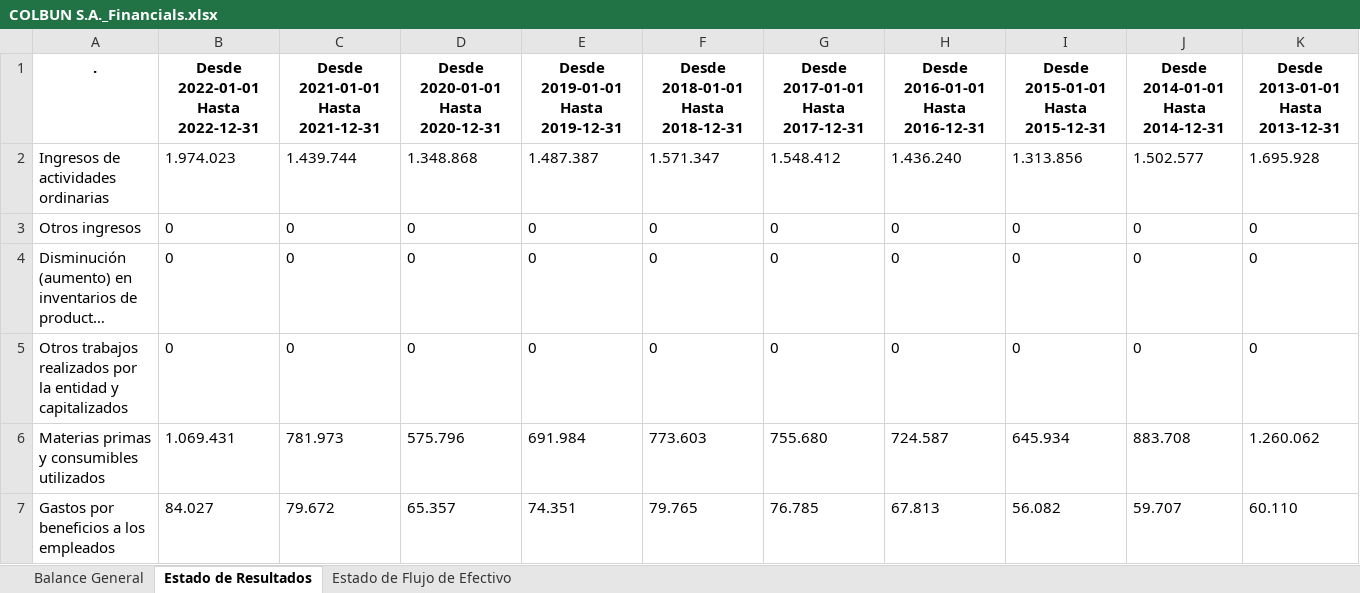
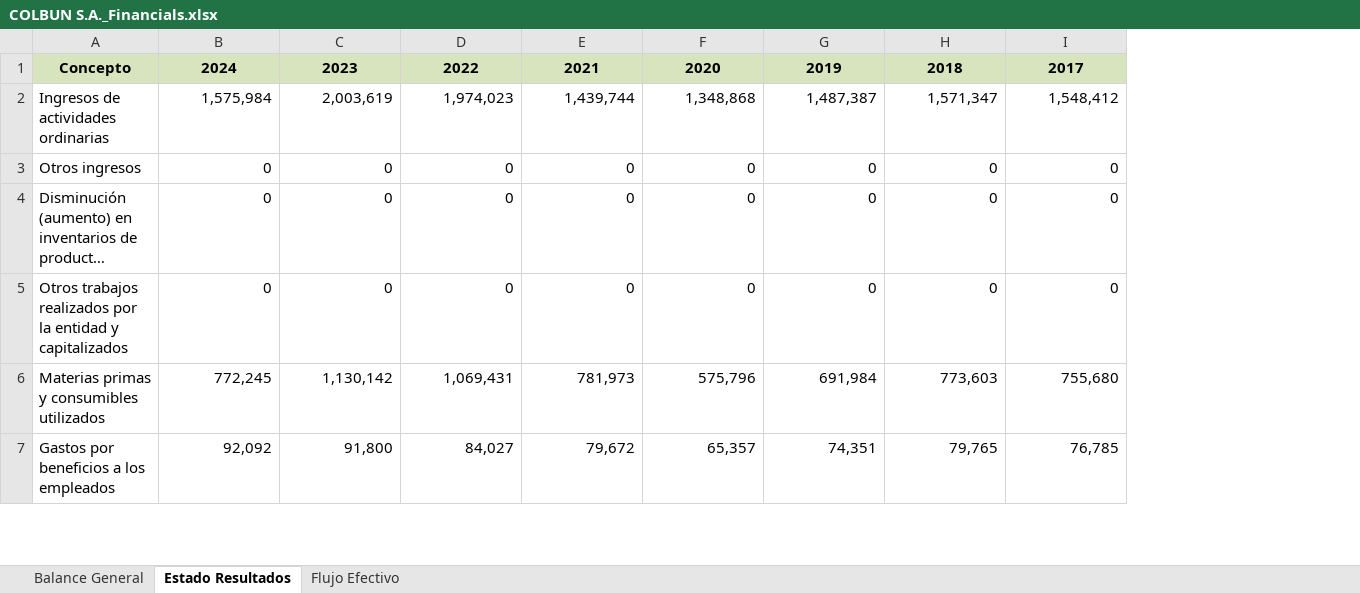
Before and after one commit to Unzzui/cmf-web-scraping, an Excel workbook: data/Reports/COLBUN S.A._Financials.xlsx, sheet Estado Resultados, drawn as a sheet; only a part is shown; long unchanged cells end in …; values as stored, in another font and other column widths than the file's, no borders; removed rows and columns are numbered as before the commit, all else as after; the diff covers the shown part only; the diff names each change by its address in the sheet, - before the commit and + after, or states it on an @@ line.

```diff
--- a/data/Reports/COLBUN S.A._Financials.xlsx (sheet Estado Resultados)
+++ b/data/Reports/COLBUN S.A._Financials.xlsx (sheet Estado Resultados)
-sheet tab: Estado de Resultados
+sheet tab: Estado Resultados
-sheet tab: Estado de Flujo de Efectivo
+sheet tab: Flujo Efectivo
-column J, rows 2-7: 1.502.577 | 0 | 0 | 0 | 883.708 | 59.707
-column K, rows 2-7: 1.695.928 | 0 | 0 | 0 | 1.260.062 | 60.110
-row 1: . | Desde 2022-01-01 Hasta 2022-12-31 | Desde 2021-01-01 Hasta 2021-12-31 | Desde 2020-01-01 Hasta 2020-12-31 | Desde 2019-01-01 Hasta 2019-12-31 | Desde 2018-01-01 Hasta 2018-12-31 | Desde 2017-01-01 Hasta 2017-12-31 | Desde 2016-01-01 Hasta 2016-12-31 | Desde 2015-01-01 Hasta 2015-12-31 | Desde 2014-01-01 Hasta 2014-12-31 | Desde 2013-01-01 Hasta 2013-12-31
+row 1: Concepto | 2024 | 2023 | 2022 | 2021 | 2020 | 2019 | 2018 | 2017
-B2: 1.974.023
+B2: 1,575,984
-B2:I7 alignment: left
+B2:I7 alignment: right
-C2: 1.439.744
+C2: 2,003,619
-D2: 1.348.868
+D2: 1,974,023
-E2: 1.487.387
+E2: 1,439,744
-F2: 1.571.347
+F2: 1,348,868
-G2: 1.548.412
+G2: 1,487,387
-H2: 1.436.240
+H2: 1,571,347
-I2: 1.313.856
+I2: 1,548,412
-B6: 1.069.431
+B6: 772,245
-C6: 781.973
+C6: 1,130,142
-D6: 575.796
+D6: 1,069,431
-E6: 691.984
+E6: 781,973
-F6: 773.603
+F6: 575,796
-G6: 755.680
+G6: 691,984
-H6: 724.587
+H6: 773,603
-I6: 645.934
+I6: 755,680
-B7: 84.027
+B7: 92,092
-C7: 79.672
+C7: 91,800
-D7: 65.357
+D7: 84,027
-E7: 74.351
+E7: 79,672
-F7: 79.765
+F7: 65,357
-G7: 76.785
+G7: 74,351
-H7: 67.813
+H7: 79,765
-I7: 56.082
+I7: 76,785
```
Also changed, not shown: 4 added rows, 4 removed rows, 114 edited cells and cell formats elsewhere in this sheet, sheet Balance General, sheet Flujo Efectivo, data/Reports/ENEL CHILE S.A._Financials.xlsx, data/Reports/VIÑA SAN PEDRO TARAPACA S.A._Financials.xlsx, 6 other files.
